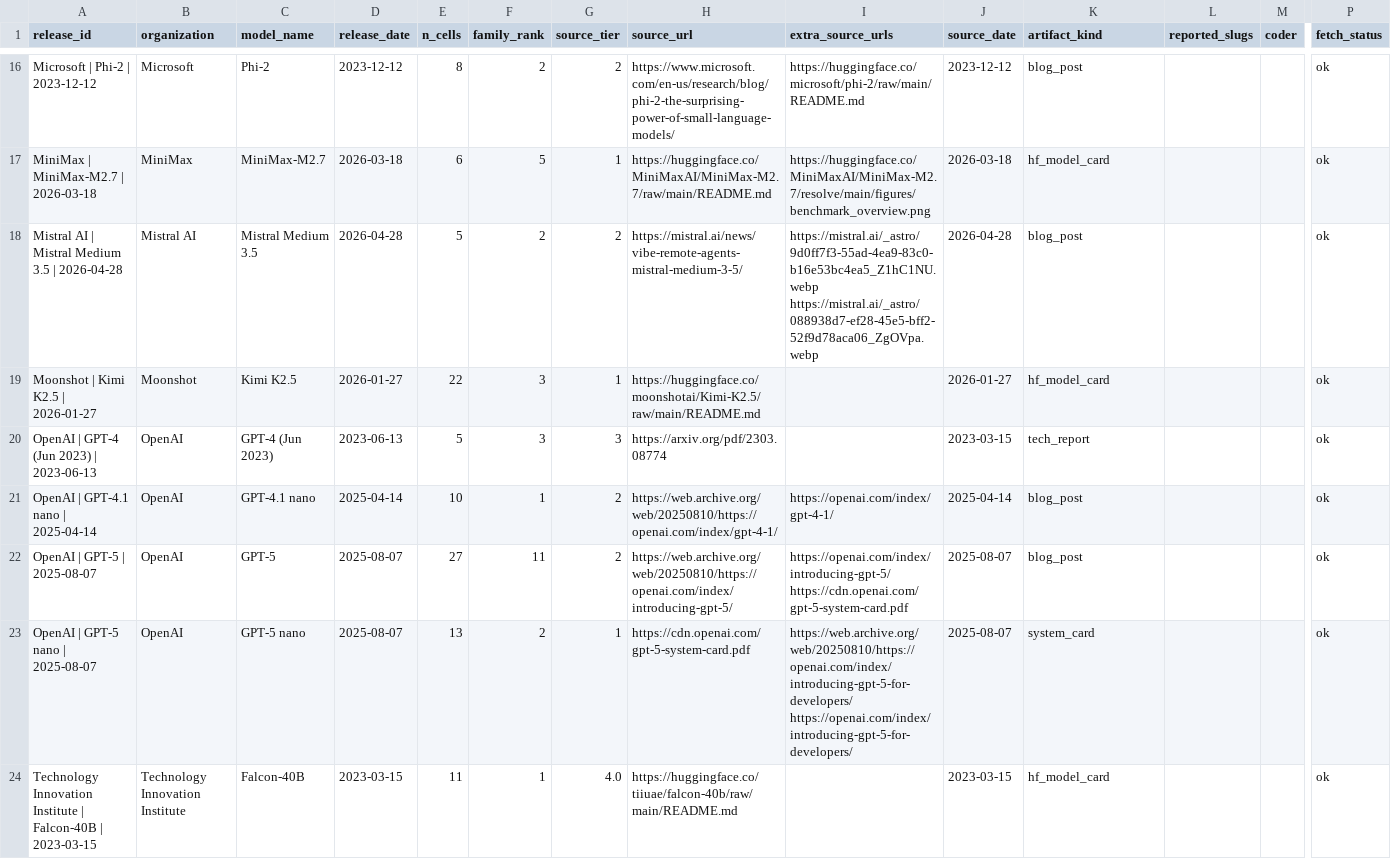
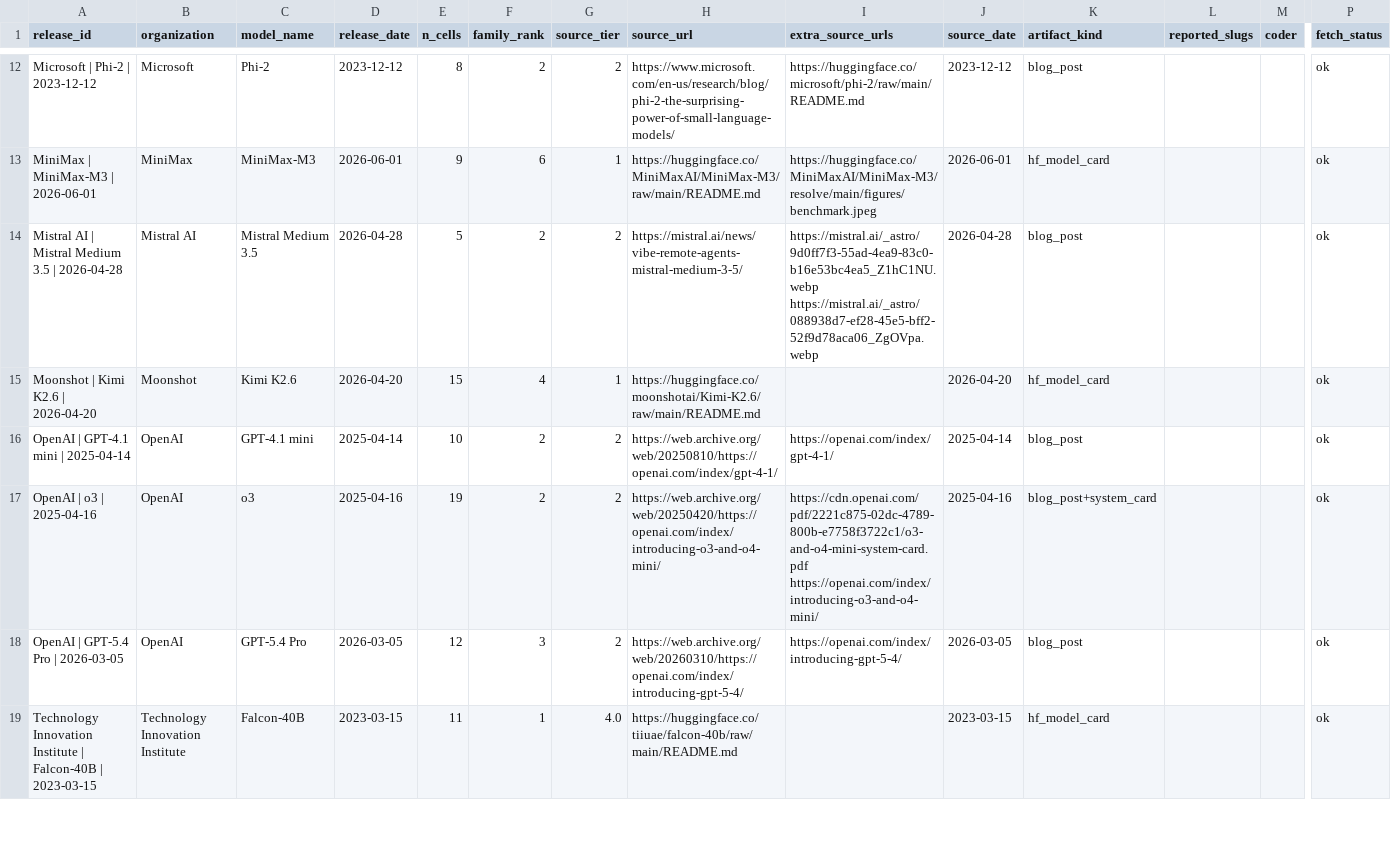
Before and after one commit to human-vc/benchmark-disclosure, a CSV file: data/artifacts_second_coder.csv, drawn as a sheet; only a part is shown, gaps mark what is left out; removed rows and columns are numbered as before the commit, all else as after; rows hold the shown columns only; the diff covers the shown part only; the diff names each change by its address in the sheet, - before the commit and + after, or states it on an @@ line.

```diff
--- a/data/artifacts_second_coder.csv
+++ b/data/artifacts_second_coder.csv
-A13 (release_id): MiniMax | MiniMax-M2.7 | 2026-03-18
+A13 (release_id): MiniMax | MiniMax-M3 | 2026-06-01
-C13 (model_name): MiniMax-M2.7
+C13 (model_name): MiniMax-M3
-D13 (release_date): 2026-03-18
+D13 (release_date): 2026-06-01
-E13 (n_cells): 6
+E13 (n_cells): 9
-F13 (family_rank): 5
+F13 (family_rank): 6
-H13 (source_url): https://huggingface.co/MiniMaxAI/MiniMax-M2.7/raw/main/README.md
+H13 (source_url): https://huggingface.co/MiniMaxAI/MiniMax-M3/raw/main/README.md
-I13 (extra_source_urls): https://huggingface.co/MiniMaxAI/MiniMax-M2.7/resolve/main/figures/benchmark_overview.png
+I13 (extra_source_urls): https://huggingface.co/MiniMaxAI/MiniMax-M3/resolve/main/figures/benchmark.jpeg
-J13 (source_date): 2026-03-18
+J13 (source_date): 2026-06-01
-A15 (release_id): Moonshot | Kimi K2.5 | 2026-01-27
+A15 (release_id): Moonshot | Kimi K2.6 | 2026-04-20
-C15 (model_name): Kimi K2.5
+C15 (model_name): Kimi K2.6
-D15 (release_date): 2026-01-27
+D15 (release_date): 2026-04-20
-E15 (n_cells): 22
+E15 (n_cells): 15
-F15 (family_rank): 3
+F15 (family_rank): 4
-H15 (source_url): https://huggingface.co/moonshotai/Kimi-K2.5/raw/main/README.md
+H15 (source_url): https://huggingface.co/moonshotai/Kimi-K2.6/raw/main/README.md
-J15 (source_date): 2026-01-27
+J15 (source_date): 2026-04-20
-row 20: OpenAI | GPT-4 (Jun 2023) | 2023-06-13 | OpenAI | GPT-4 (Jun 2023) | 2023-06-13 | 5 | 3 | 3 | https://arxiv.org/pdf/2303.08774 |  | 2023-03-15 | tech_report |  |  | ok
-A16 (release_id): OpenAI | GPT-4.1 nano | 2025-04-14
+A16 (release_id): OpenAI | GPT-4.1 mini | 2025-04-14
-C16 (model_name): GPT-4.1 nano
+C16 (model_name): GPT-4.1 mini
-F16 (family_rank): 1
+F16 (family_rank): 2
+row 17: OpenAI | o3 | 2025-04-16 | OpenAI | o3 | 2025-04-16 | 19 | 2 | 2 | https://web.archive.org/web/20250420/https://openai.com/index/introducing-o3-and-o4-mini/ | https://cdn.openai.com/pdf/2221c875-02dc-4789-800b-e7758f3722c1/o3-and-o4-mini-system-card.pdf https://openai.com/index/introducing-o3-and-o4-mini/ | 2025-04-16 | blog_post+system_card |  |  | ok
-A18 (release_id): OpenAI | GPT-5 | 2025-08-07
+A18 (release_id): OpenAI | GPT-5.4 Pro | 2026-03-05
-C18 (model_name): GPT-5
+C18 (model_name): GPT-5.4 Pro
-D18 (release_date): 2025-08-07
+D18 (release_date): 2026-03-05
-E18 (n_cells): 27
+E18 (n_cells): 12
-F18 (family_rank): 11
+F18 (family_rank): 3
-H18 (source_url): https://web.archive.org/web/20250810/https://openai.com/index/introducing-gpt-5/
+H18 (source_url): https://web.archive.org/web/20260310/https://openai.com/index/introducing-gpt-5-4/
-I18 (extra_source_urls): https://openai.com/index/introducing-gpt-5/ https://cdn.openai.com/gpt-5-system-card.pdf
+I18 (extra_source_urls): https://openai.com/index/introducing-gpt-5-4/
-J18 (source_date): 2025-08-07
+J18 (source_date): 2026-03-05
-row 23: OpenAI | GPT-5 nano | 2025-08-07 | OpenAI | GPT-5 nano | 2025-08-07 | 13 | 2 | 1 | https://cdn.openai.com/gpt-5-system-card.pdf | https://web.archive.org/web/20250810/https://openai.com/index/introducing-gpt-5-for-developers/ https://openai.com/index/introducing-gpt-5-for-developers/ | 2025-08-07 | system_card |  |  | ok
```
Also changed, not shown: 2 added rows, 7 removed rows and 36 edited cells elsewhere in this file, 1 other file.
